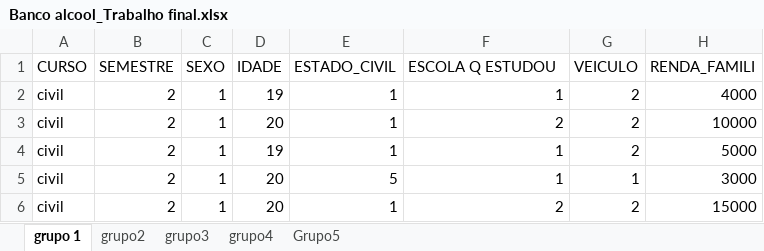
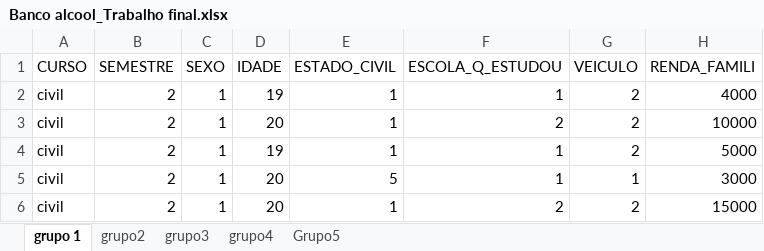
Before and after one commit to alexkidthunder/Projeto_R_Probabilidade-, an Excel workbook: Banco alcool_Trabalho final.xlsx, sheet grupo 1, drawn as a sheet; only a part is shown; values as stored, in another font and other column widths than the file's, no borders; charts and pictures not drawn; the diff names each change by its address in the sheet, - before the commit and + after, or states it on an @@ line.

Commit message:
correção Excel
tirando os espaçamentos

```diff
--- a/Banco alcool_Trabalho final.xlsx (sheet grupo 1)
+++ b/Banco alcool_Trabalho final.xlsx (sheet grupo 1)
-F1: ESCOLA Q ESTUDOU
+F1: ESCOLA_Q_ESTUDOU
```
Also changed, not shown: 1 other file.
